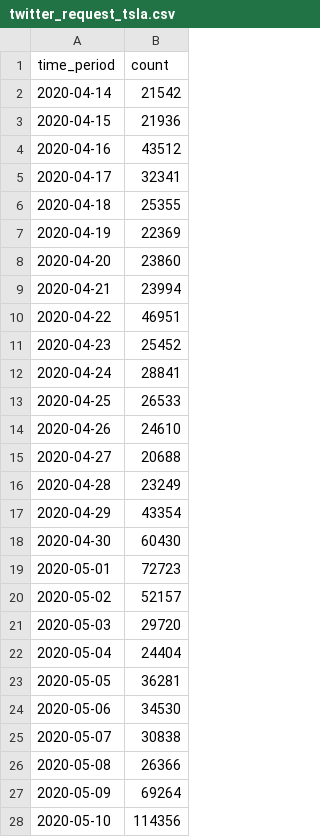
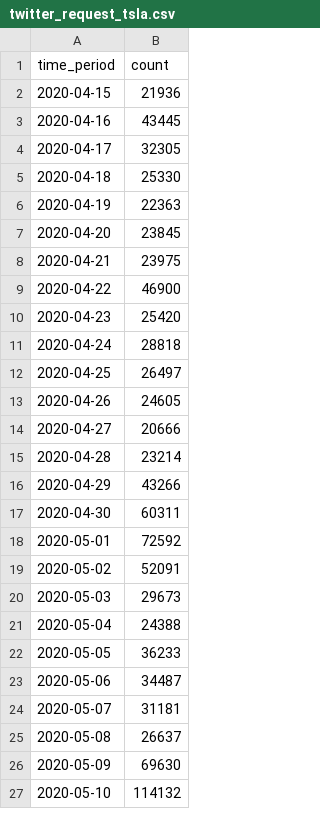
Before and after one commit to rich1123/Sentiment.Analysis, a CSV file: Twitter/twitter_request_tsla.csv, drawn as a sheet; only a part is shown; the diff covers the shown part only.

```diff
--- a/Twitter/twitter_request_tsla.csv
+++ b/Twitter/twitter_request_tsla.csv
@@ -1,28 +1,27 @@
 time_period,count
-2020-04-14,21542
 2020-04-15,21936
-2020-04-16,43512
-2020-04-17,32341
-2020-04-18,25355
-2020-04-19,22369
-2020-04-20,23860
-2020-04-21,23994
-2020-04-22,46951
-2020-04-23,25452
-2020-04-24,28841
-2020-04-25,26533
-2020-04-26,24610
-2020-04-27,20688
-2020-04-28,23249
-2020-04-29,43354
-2020-04-30,60430
-2020-05-01,72723
-2020-05-02,52157
-2020-05-03,29720
-2020-05-04,24404
-2020-05-05,36281
-2020-05-06,34530
-2020-05-07,30838
-2020-05-08,26366
-2020-05-09,69264
-2020-05-10,114356
+2020-04-16,43445
+2020-04-17,32305
+2020-04-18,25330
+2020-04-19,22363
+2020-04-20,23845
+2020-04-21,23975
+2020-04-22,46900
+2020-04-23,25420
+2020-04-24,28818
+2020-04-25,26497
+2020-04-26,24605
+2020-04-27,20666
+2020-04-28,23214
+2020-04-29,43266
+2020-04-30,60311
+2020-05-01,72592
+2020-05-02,52091
+2020-05-03,29673
+2020-05-04,24388
+2020-05-05,36233
+2020-05-06,34487
+2020-05-07,31181
+2020-05-08,26637
+2020-05-09,69630
+2020-05-10,114132
```
Also changed, not shown: 2 added rows and 3 edited cells elsewhere in this file, 2 other files.
